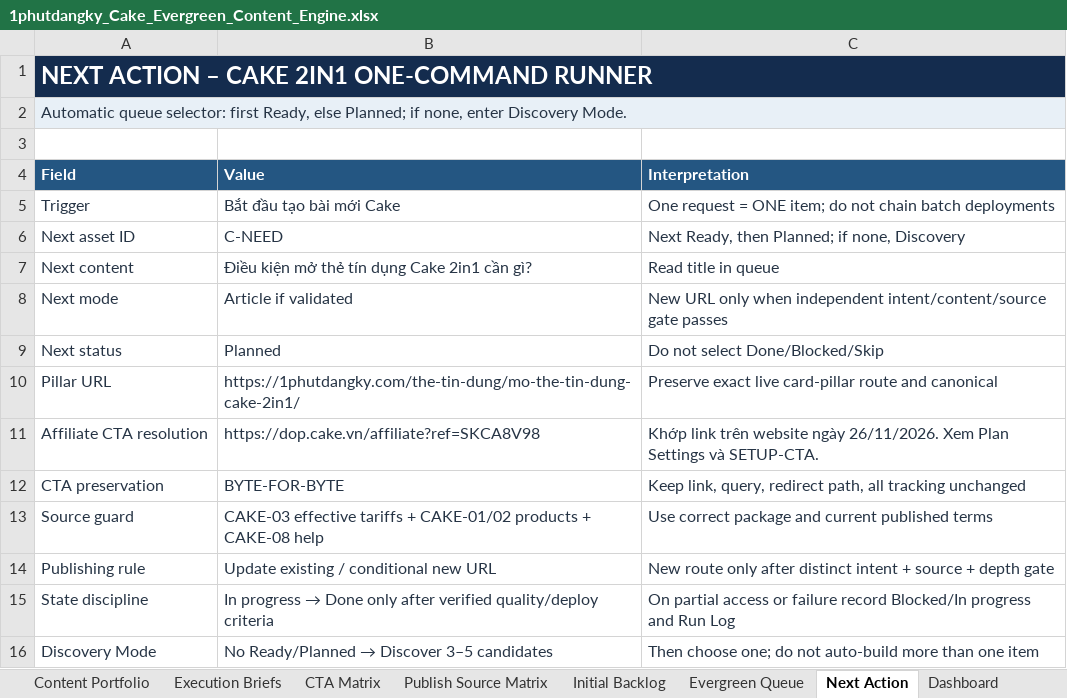
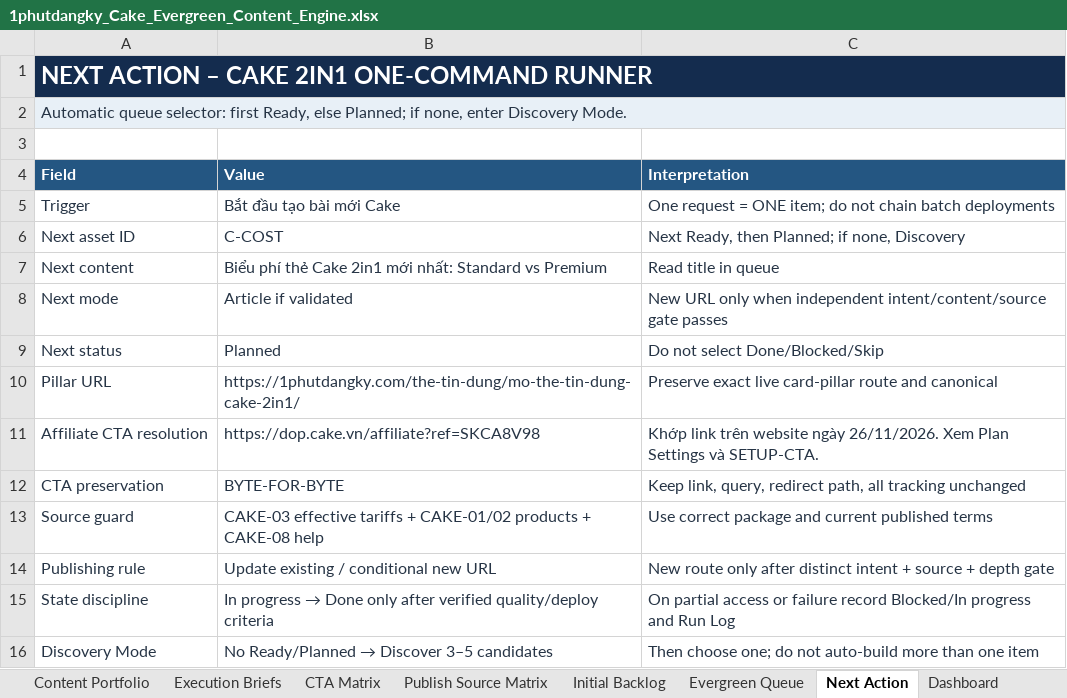
Before and after one commit to vothanhphatsocial/1phutdangky, an Excel workbook: docs/content/1phutdangky_Cake_Evergreen_Content_Engine.xlsx, sheet Next Action, drawn as a sheet; values as stored, in another font and other column widths than the file's, no borders; the diff names each change by its address in the sheet, - before the commit and + after, or states it on an @@ line.

```diff
--- a/docs/content/1phutdangky_Cake_Evergreen_Content_Engine.xlsx (sheet Next Action)
+++ b/docs/content/1phutdangky_Cake_Evergreen_Content_Engine.xlsx (sheet Next Action)
-B6 (Value): C-NEED
+B6 (Value): C-COST
-B7 (Value): Điều kiện mở thẻ tín dụng Cake 2in1 cần gì?
+B7 (Value): Biểu phí thẻ Cake 2in1 mới nhất: Standard vs Premium
```
Also changed, not shown: sheet Dashboard, sheet Evergreen Queue, 2 other files.
